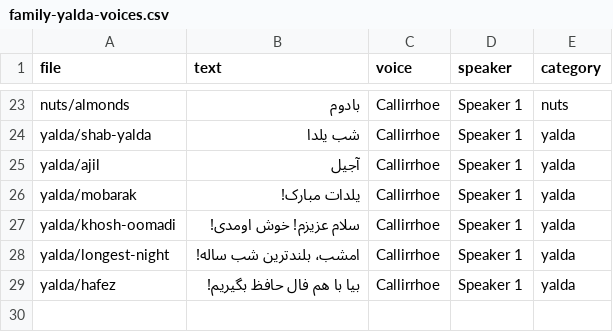
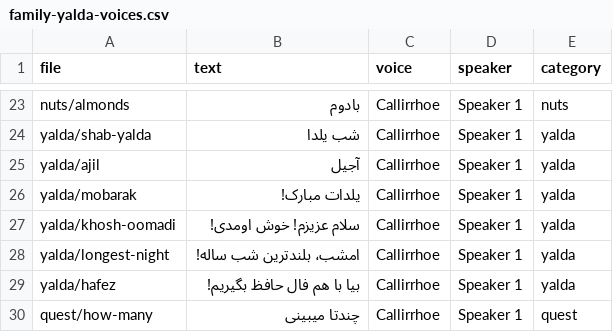
Before and after one commit to baharb/ZAAL-Hackathon, a CSV file: scripts/family-yalda-voices.csv, drawn as a sheet; only a part is shown, gaps mark what is left out.

Commit message:
New quest design: 3 picks, counting, balloons

```diff
--- a/scripts/family-yalda-voices.csv
+++ b/scripts/family-yalda-voices.csv
@@ -29 +29,2 @@ yalda/longest-night,امشب، بلندترین شب ساله!,Callirrhoe,Speake
 yalda/hafez,بیا با هم فال حافظ بگیریم!,Callirrhoe,Speaker 1,yalda
+quest/how-many,چندتا میبینی,Callirrhoe,Speaker 1,quest
```
Also changed, not shown: 11 other files.
